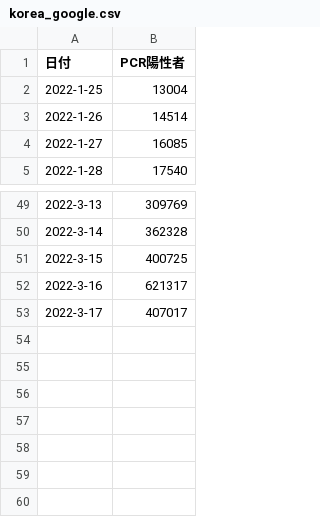
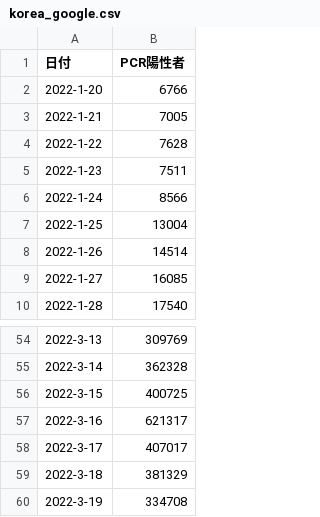
Before and after one commit to ojagggyo/ojagggyo.github.io, a CSV file: covid19/korea_google.csv, drawn as a sheet; only a part is shown, gaps mark what is left out.

Commit message:
Update korea_google.csv

```diff
--- a/covid19/korea_google.csv
+++ b/covid19/korea_google.csv
@@ -1,2 +1,7 @@
 日付,PCR陽性者
+2022-1-20,6766
+2022-1-21,7005
+2022-1-22,7628
+2022-1-23,7511
+2022-1-24,8566
 2022-1-25,13004
@@ -53 +58,3 @@
 2022-3-17,407017
+2022-3-18,381329
+2022-3-19,334708
```
